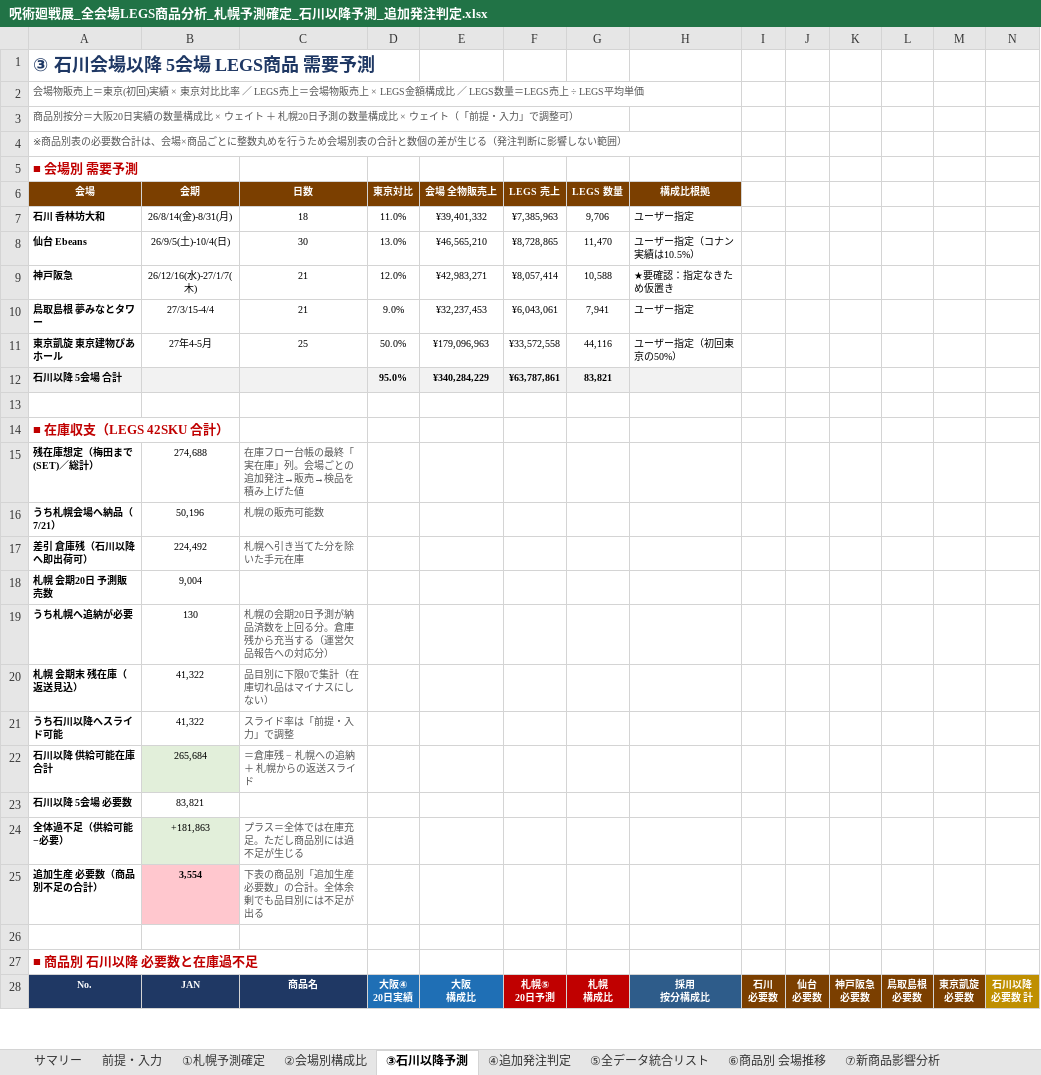
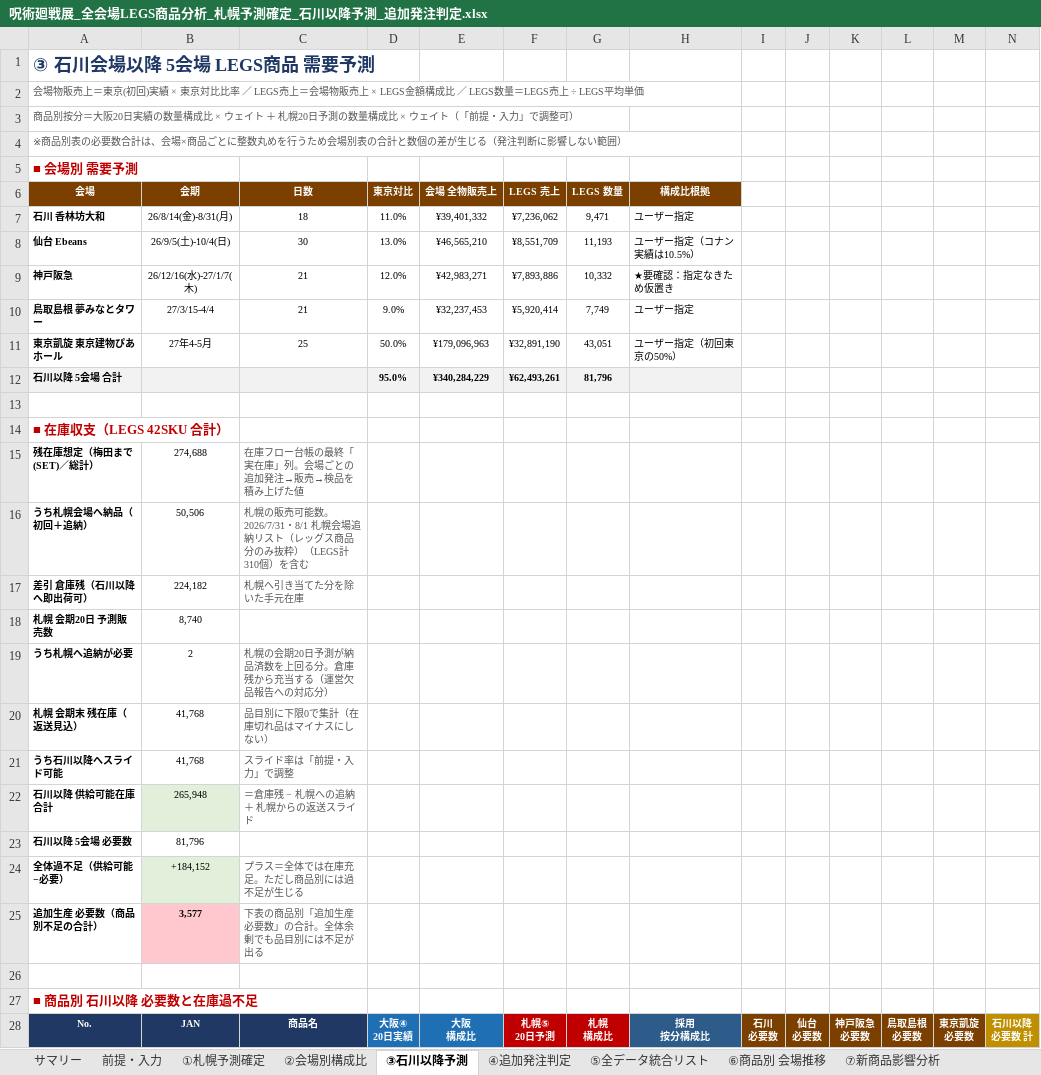
Before and after one commit to maa-a/Antigravity-test, an Excel workbook: 呪術廻戦展_全会場LEGS商品分析_札幌予測確定_石川以降予測_追加発注判定.xlsx, sheet ③石川以降予測, drawn as a sheet; only a part is shown; values as stored, in another font and other column widths than the file's, no borders; conditional formats not drawn; removed rows and columns are numbered as before the commit, all else as after; rows hold the shown columns only; the diff covers the shown part only; the diff names each change by its address in the sheet, - before the commit and + after, or states it on an @@ line.

```diff
--- a/呪術廻戦展_全会場LEGS商品分析_札幌予測確定_石川以降予測_追加発注判定.xlsx (sheet ③石川以降予測)
+++ b/呪術廻戦展_全会場LEGS商品分析_札幌予測確定_石川以降予測_追加発注判定.xlsx (sheet ③石川以降予測)
-F7: ¥7,385,963
+F7: ¥7,236,062
-G7: 9,706
+G7: 9,471
-F8: ¥8,728,865
+F8: ¥8,551,709
-G8: 11,470
+G8: 11,193
-F9: ¥8,057,414
+F9: ¥7,893,886
-G9: 10,588
+G9: 10,332
-F10: ¥6,043,061
+F10: ¥5,920,414
-G10: 7,941
+G10: 7,749
-F11: ¥33,572,558
+F11: ¥32,891,190
-G11: 44,116
+G11: 43,051
-F12: ¥63,787,861
+F12: ¥62,493,261
-G12: 83,821
+G12: 81,796
-row 16: うち札幌会場へ納品（7/21） | 50,196 | 札幌の販売可能数
+row 16: うち札幌会場へ納品（初回＋追納） | 50,506 | 札幌の販売可能数。2026/7/31・8/1 札幌会場追納リスト（レッグス商品分のみ抜粋）（LEGS計310個）を含む
-B17: 224,492
+B17: 224,182
-B18: 9,004
+B18: 8,740
-B19: 130
+B19: 2
-B20:B21: 41,322
+B20:B21: 41,768
-B22: 265,684
+B22: 265,948
-B23: 83,821
+B23: 81,796
-B24: +181,863
+B24: +184,152
-B25: 3,554
+B25: 3,577
```
Also changed, not shown: 1 added row, 1 removed row and 380 edited cells elsewhere in this sheet, sheet ①札幌予測確定, sheet ⑤全データ統合リスト, sheet ⑪会場別引当・発注期限, sheet ⑨過去4会場 予測vs実績, sheet ④追加発注判定, sheet ⑩会場比率シナリオ比較, 6 more sheets, formulas that keep their value, 3 other files.
